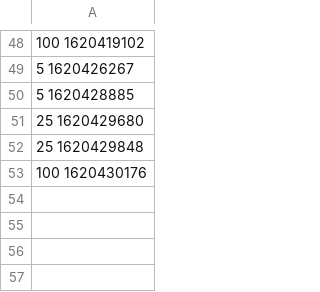
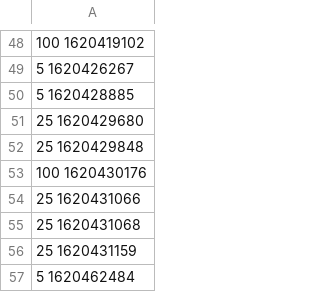
Before and after one commit to melvincarvalho/chores, a CSV file: webcredits/webcredits.csv, drawn as a sheet; only a part is shown, gaps mark what is left out.

Commit message:
webcredits

```diff
--- a/webcredits/webcredits.csv
+++ b/webcredits/webcredits.csv
@@ -53 +53,5 @@
 100 1620430176
+25 1620431066
+25 1620431068
+25 1620431159
+5 1620462484
```
Also changed, not shown: 1 other file.
